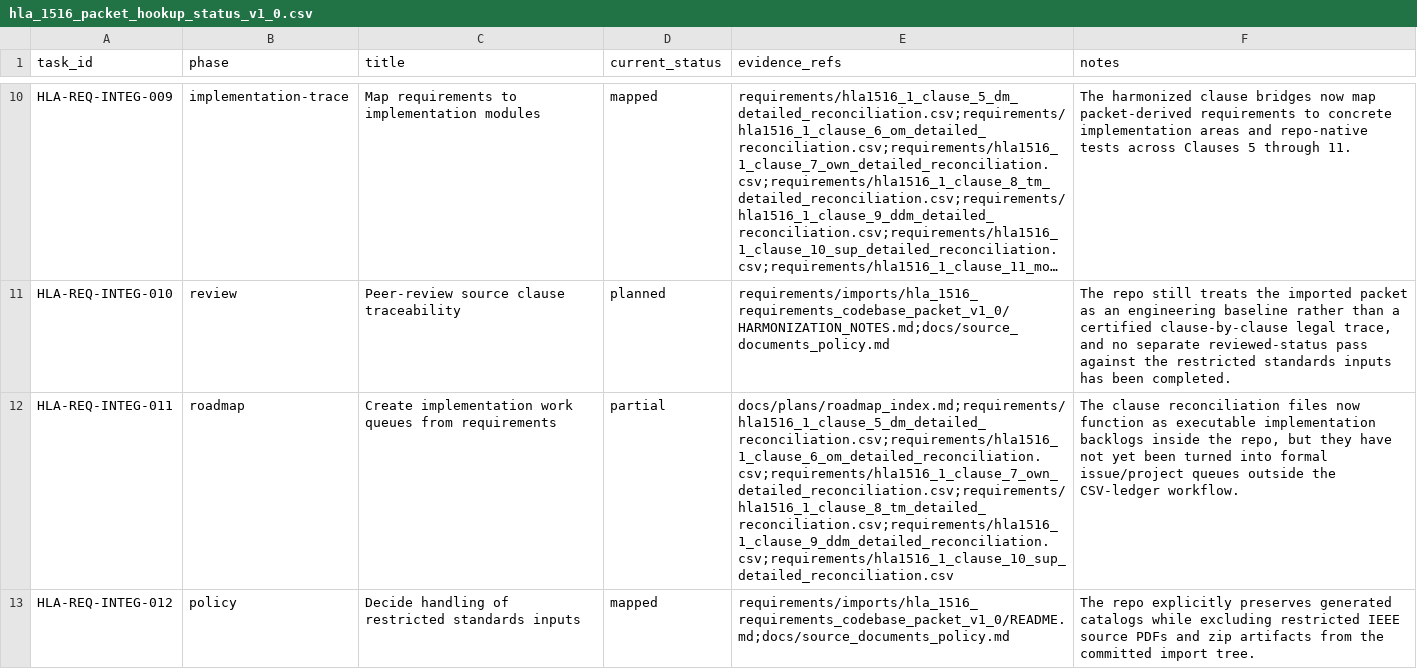
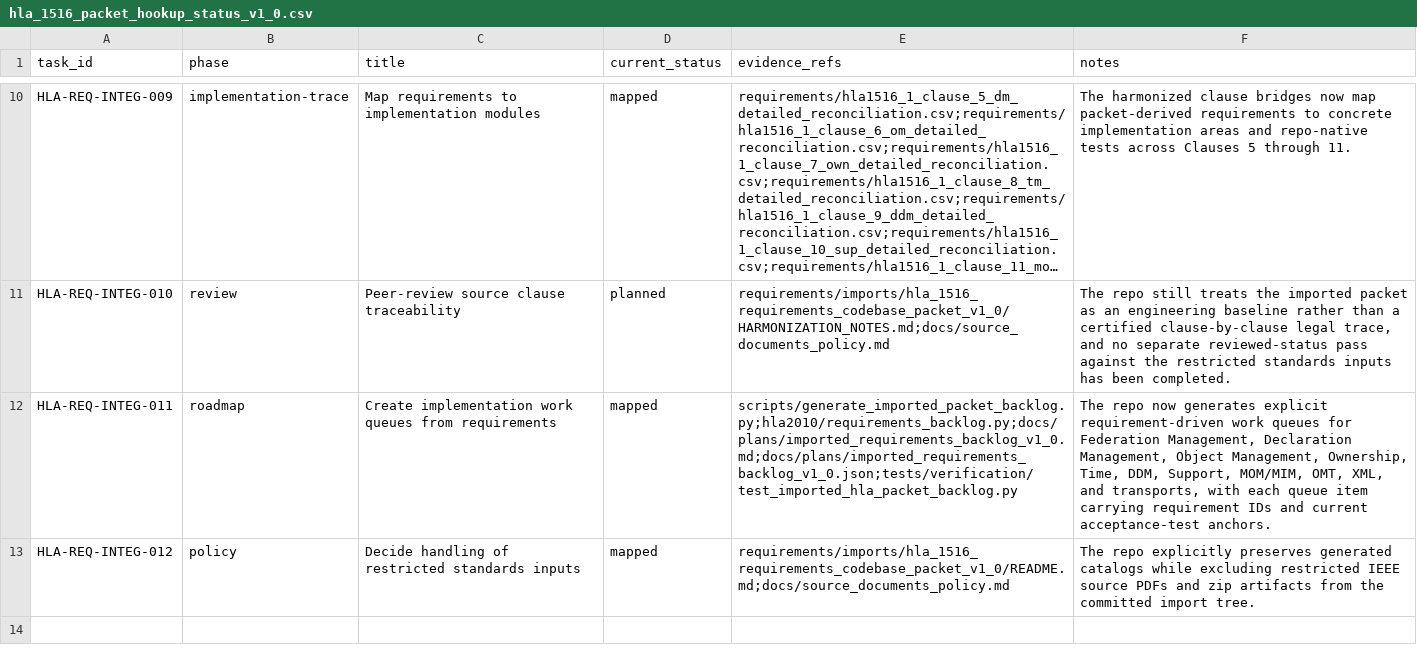
Before and after one commit to sheepfling/sturdy-broccoli, a CSV file: requirements/hla_1516_packet_hookup_status_v1_0.csv, drawn as a sheet; only a part is shown, gaps mark what is left out; long unchanged cells end in …; the diff names each change by its address in the sheet, - before the commit and + after, or states it on an @@ line.

Commit message:
Generate requirement-driven implementation backlog

```diff
--- a/requirements/hla_1516_packet_hookup_status_v1_0.csv
+++ b/requirements/hla_1516_packet_hookup_status_v1_0.csv
-D12 (current_status): partial
+D12 (current_status): mapped
-E12 (evidence_refs): docs/plans/roadmap_index.md;requirements/hla1516_1_clause_5_dm_detailed_reconciliation.csv;requirements/hla1516_1_clause_6_om_detailed_reconciliation.csv;requirements/hla1516_1_clause_7_own_detailed_reconciliation.csv;requirements/hla1516_1_clause_8_tm_detailed_reconciliation.csv;requirements/hla1516_1_clause_9_ddm_detailed_reconciliation.csv;requirements/hla1516_1_clause_10_sup_detailed_reconciliation.csv
+E12 (evidence_refs): scripts/generate_imported_packet_backlog.py;hla2010/requirements_backlog.py;docs/plans/imported_requirements_backlog_v1_0.md;docs/plans/imported_requirements_backlog_v1_0.json;tests/verification/test_imported_hla_packet_backlog.py
-F12 (notes): The clause reconciliation files now function as executable implementation backlogs inside the repo, but they have not yet been turned into formal issue/project queues outside the CSV-ledger workflow.
+F12 (notes): The repo now generates explicit requirement-driven work queues for Federation Management, Declaration Management, Object Management, Ownership, Time, DDM, Support, MOM/MIM, OMT, XML, and transports, with each queue item carrying requirement IDs and current acceptance-test anchors.
```
Also changed, not shown: 9 other files.
